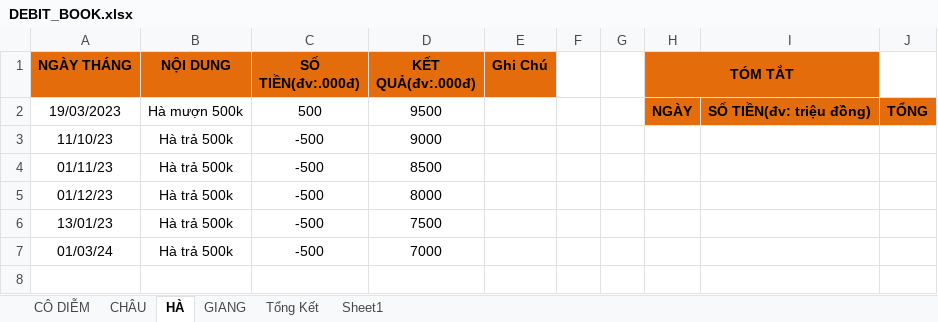
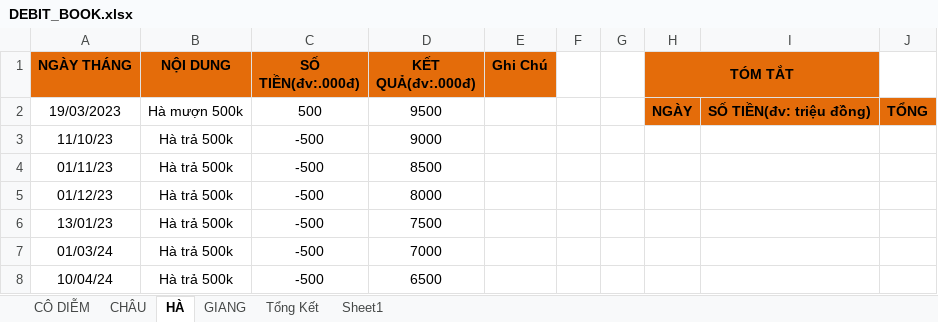
Before and after one commit to duytruongcong/DUY-CLOUD, an Excel workbook: DEBIT_BOOK.xlsx, sheet HÀ, drawn as a sheet; values as stored, in another font and other column widths than the file's, no borders; the diff names each change by its address in the sheet, - before the commit and + after, or states it on an @@ line.

```diff
--- a/DEBIT_BOOK.xlsx (sheet HÀ)
+++ b/DEBIT_BOOK.xlsx (sheet HÀ)
+row 8: 10/04/24 | Hà trả 500k | -500 | 6500
```
Also changed, not shown: sheet Tổng Kết, sheet GIANG.
